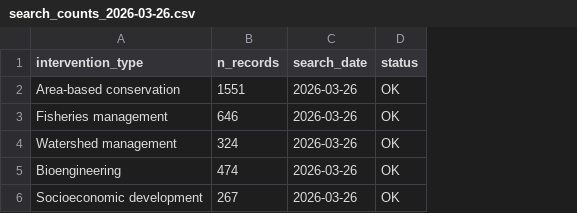
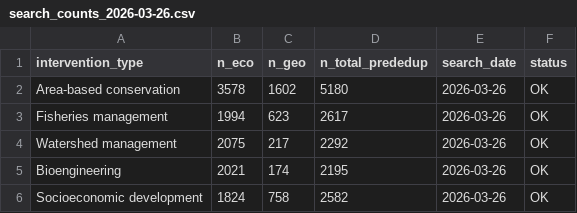
Before and after one commit to lthiault/reef-interventions, a CSV file: docs/search_counts_2026-03-26.csv, drawn as a sheet; removed rows and columns are numbered as before the commit, all else as after; the diff names each change by its address in the sheet, - before the commit and + after, or states it on an @@ line.

```diff
--- a/docs/search_counts_2026-03-26.csv
+++ b/docs/search_counts_2026-03-26.csv
-column B (n_records), rows 2-6: 1551 | 646 | 324 | 474 | 267
+column B (n_eco), rows 2-6: 3578 | 1994 | 2075 | 2021 | 1824
+column C (n_geo), rows 2-6: 1602 | 623 | 217 | 174 | 758
+column D (n_total_prededup), rows 2-6: 5180 | 2617 | 2292 | 2195 | 2582
```
Also changed, not shown: 3 other files.
